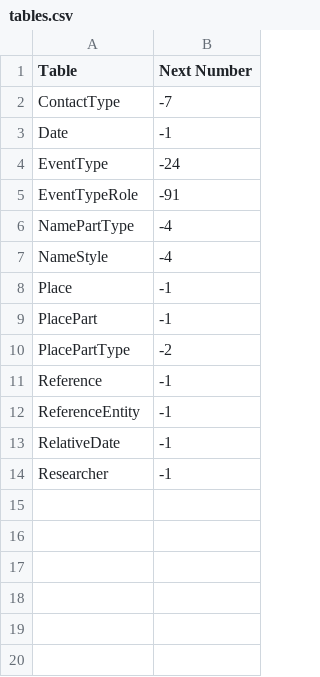
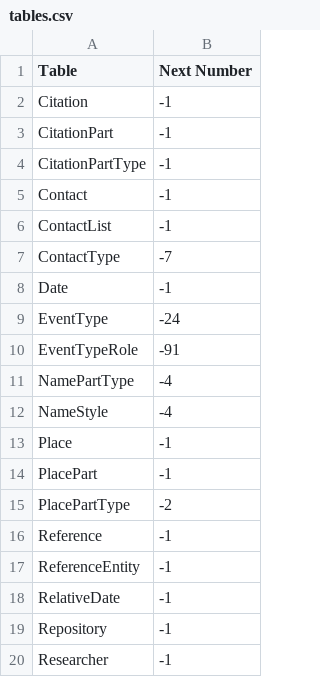
Before and after one commit to nickmat/TheFamilyPack, a CSV file: common/tables.csv, drawn as a sheet; the diff names each change by its address in the sheet, - before the commit and + after, or states it on an @@ line.

Commit message:
rec Library, add member functions to read/write common data files.
Added functions Renumber, CsvTitles, CsvWrite and CsvRead to the
recCitation, recCitationPart, recCitationPartType, recContact, recContactList and recRepository record classes.

Update common/tables.csv file.

```diff
--- a/common/tables.csv
+++ b/common/tables.csv
+row 2: Citation | -1
+row 3: CitationPart | -1
+row 4: CitationPartType | -1
+row 5: Contact | -1
+row 6: ContactList | -1
+row 19: Repository | -1
```
Also changed, not shown: 4 other files.
